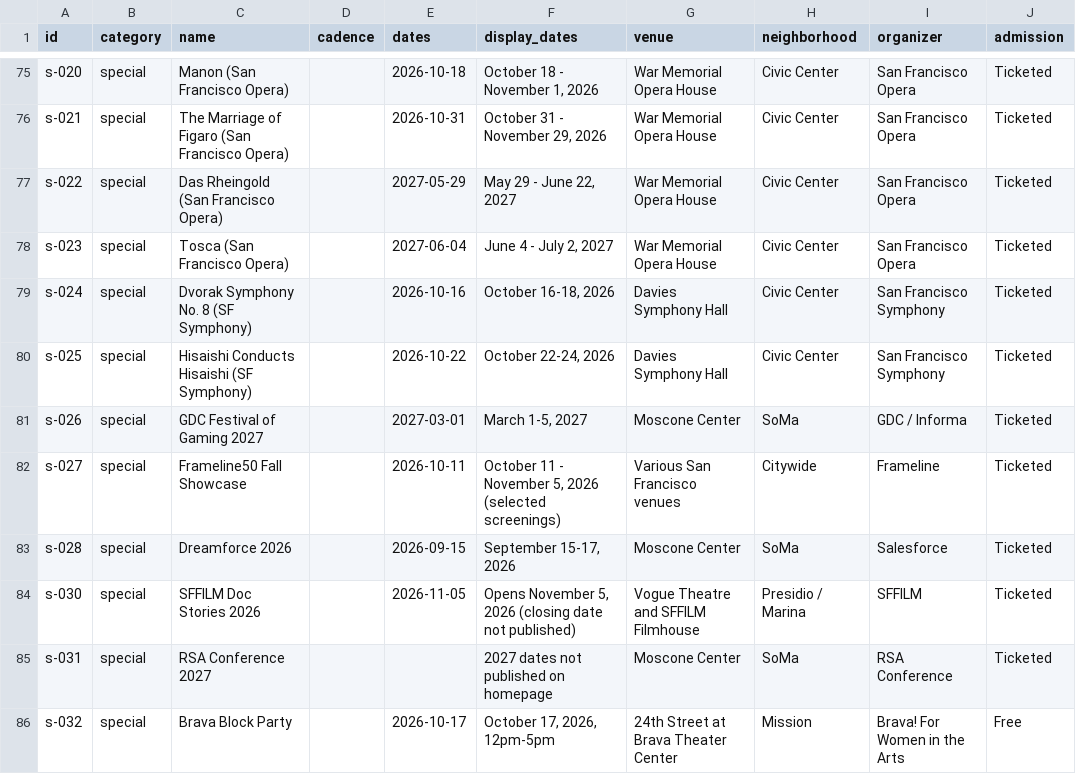
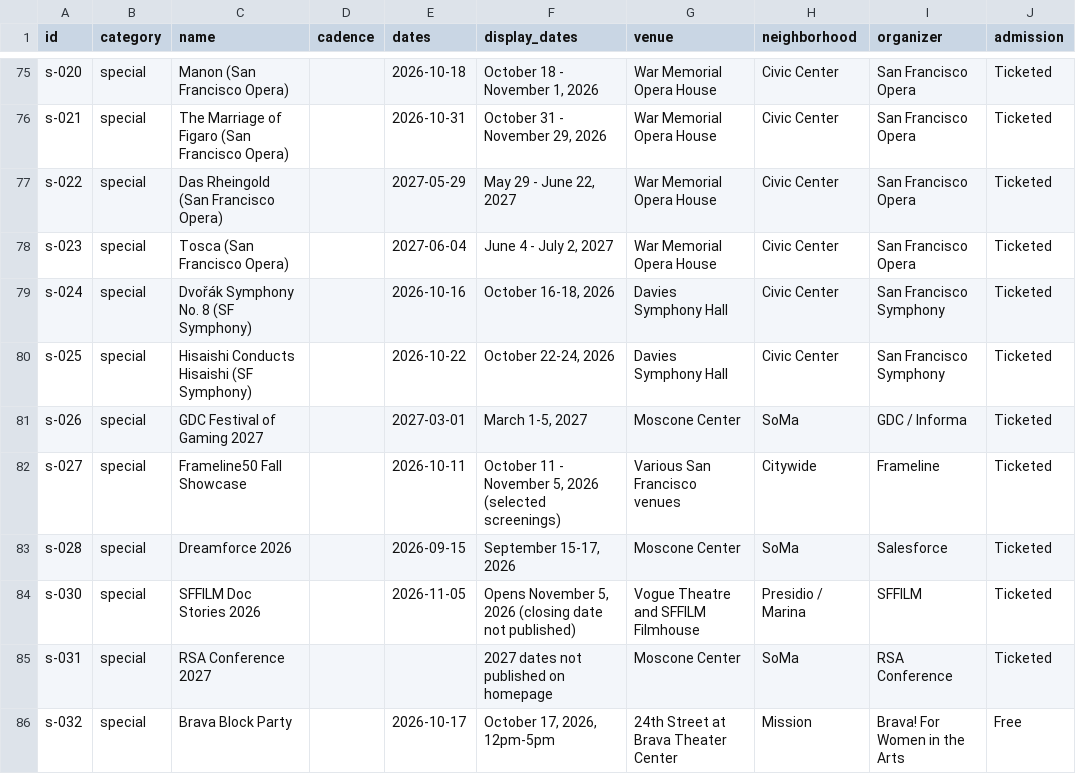
Before and after one commit to buffedlizard55-lab/MaltaProj6, a CSV file: data/review.csv, drawn as a sheet; only a part is shown, gaps mark what is left out; the diff names each change by its address in the sheet, - before the commit and + after, or states it on an @@ line.

Commit message:
Final accuracy and documentation pass
- diacritics: Dvořák Symphony No. 8
- README documents data/review.csv
- COORDINATION: deployment verification for merged PRs #1, #3, #4

Co-authored-by: arena-agent <297053741+arena-agent@users.noreply.github.com>

```diff
--- a/data/review.csv
+++ b/data/review.csv
-C79 (name): Dvorak Symphony No. 8 (SF Symphony)
+C79 (name): Dvořák Symphony No. 8 (SF Symphony)
```
Also changed, not shown: 6 other files.
